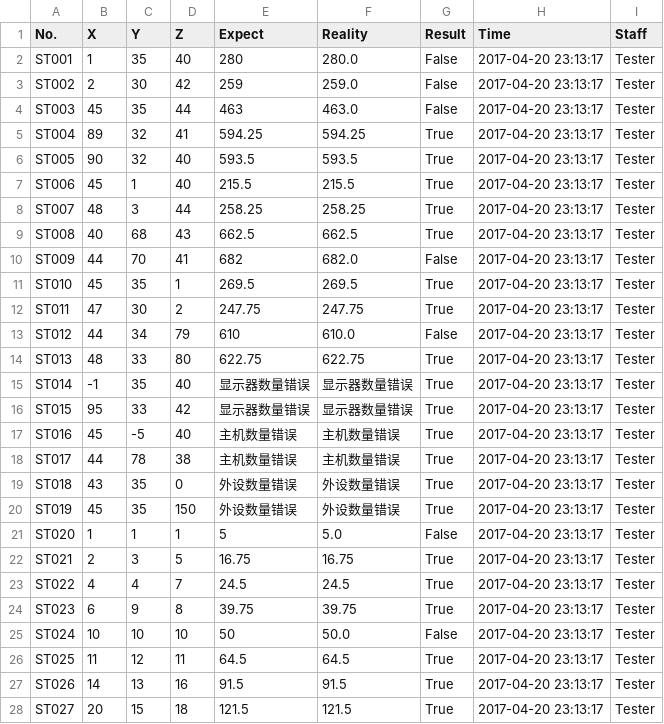
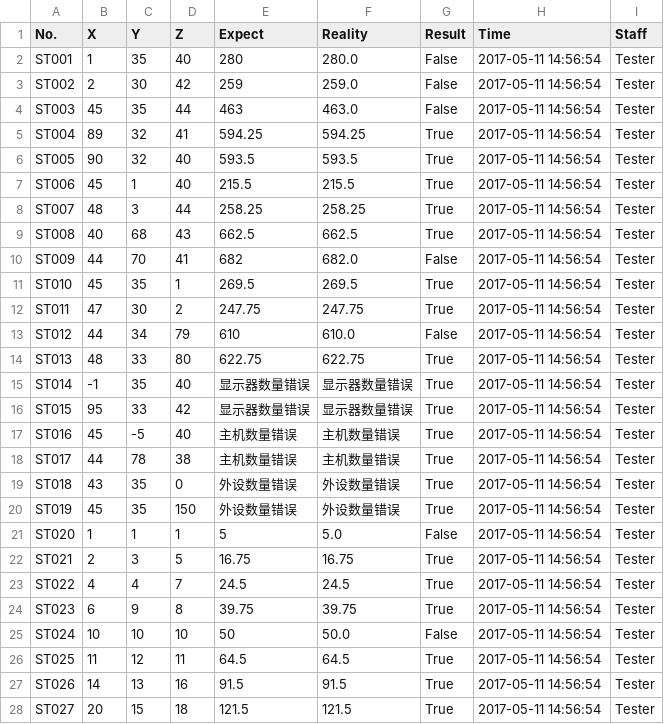
Before and after one commit to andyhero9/softwareTest, a CSV file: upload/SalesResult.csv, drawn as a sheet; only a part is shown; the diff covers the shown part only.

```diff
--- a/upload/SalesResult.csv
+++ b/upload/SalesResult.csv
@@ -1,28 +1,28 @@
 No.,X,Y,Z,Expect,Reality,Result,Time,Staff
-ST001,1,35,40,280,280.0,False,2017-04-20 23:13:17,Tester
-ST002,2,30,42,259,259.0,False,2017-04-20 23:13:17,Tester
-ST003,45,35,44,463,463.0,False,2017-04-20 23:13:17,Tester
-ST004,89,32,41,594.25,594.25,True,2017-04-20 23:13:17,Tester
-ST005,90,32,40,593.5,593.5,True,2017-04-20 23:13:17,Tester
-ST006,45,1,40,215.5,215.5,True,2017-04-20 23:13:17,Tester
-ST007,48,3,44,258.25,258.25,True,2017-04-20 23:13:17,Tester
-ST008,40,68,43,662.5,662.5,True,2017-04-20 23:13:17,Tester
-ST009,44,70,41,682,682.0,False,2017-04-20 23:13:17,Tester
-ST010,45,35,1,269.5,269.5,True,2017-04-20 23:13:17,Tester
-ST011,47,30,2,247.75,247.75,True,2017-04-20 23:13:17,Tester
-ST012,44,34,79,610,610.0,False,2017-04-20 23:13:17,Tester
-ST013,48,33,80,622.75,622.75,True,2017-04-20 23:13:17,Tester
-ST014,-1,35,40,显示器数量错误,显示器数量错误,True,2017-04-20 23:13:17,Tester
-ST015,95,33,42,显示器数量错误,显示器数量错误,True,2017-04-20 23:13:17,Tester
-ST016,45,-5,40,主机数量错误,主机数量错误,True,2017-04-20 23:13:17,Tester
-ST017,44,78,38,主机数量错误,主机数量错误,True,2017-04-20 23:13:17,Tester
-ST018,43,35,0,外设数量错误,外设数量错误,True,2017-04-20 23:13:17,Tester
-ST019,45,35,150,外设数量错误,外设数量错误,True,2017-04-20 23:13:17,Tester
-ST020,1,1,1,5,5.0,False,2017-04-20 23:13:17,Tester
-ST021,2,3,5,16.75,16.75,True,2017-04-20 23:13:17,Tester
-ST022,4,4,7,24.5,24.5,True,2017-04-20 23:13:17,Tester
-ST023,6,9,8,39.75,39.75,True,2017-04-20 23:13:17,Tester
-ST024,10,10,10,50,50.0,False,2017-04-20 23:13:17,Tester
-ST025,11,12,11,64.5,64.5,True,2017-04-20 23:13:17,Tester
-ST026,14,13,16,91.5,91.5,True,2017-04-20 23:13:17,Tester
-ST027,20,15,18,121.5,121.5,True,2017-04-20 23:13:17,Tester
+ST001,1,35,40,280,280.0,False,2017-05-11 14:56:54,Tester
+ST002,2,30,42,259,259.0,False,2017-05-11 14:56:54,Tester
+ST003,45,35,44,463,463.0,False,2017-05-11 14:56:54,Tester
+ST004,89,32,41,594.25,594.25,True,2017-05-11 14:56:54,Tester
+ST005,90,32,40,593.5,593.5,True,2017-05-11 14:56:54,Tester
+ST006,45,1,40,215.5,215.5,True,2017-05-11 14:56:54,Tester
+ST007,48,3,44,258.25,258.25,True,2017-05-11 14:56:54,Tester
+ST008,40,68,43,662.5,662.5,True,2017-05-11 14:56:54,Tester
+ST009,44,70,41,682,682.0,False,2017-05-11 14:56:54,Tester
+ST010,45,35,1,269.5,269.5,True,2017-05-11 14:56:54,Tester
+ST011,47,30,2,247.75,247.75,True,2017-05-11 14:56:54,Tester
+ST012,44,34,79,610,610.0,False,2017-05-11 14:56:54,Tester
+ST013,48,33,80,622.75,622.75,True,2017-05-11 14:56:54,Tester
+ST014,-1,35,40,显示器数量错误,显示器数量错误,True,2017-05-11 14:56:54,Tester
+ST015,95,33,42,显示器数量错误,显示器数量错误,True,2017-05-11 14:56:54,Tester
+ST016,45,-5,40,主机数量错误,主机数量错误,True,2017-05-11 14:56:54,Tester
+ST017,44,78,38,主机数量错误,主机数量错误,True,2017-05-11 14:56:54,Tester
+ST018,43,35,0,外设数量错误,外设数量错误,True,2017-05-11 14:56:54,Tester
+ST019,45,35,150,外设数量错误,外设数量错误,True,2017-05-11 14:56:54,Tester
+ST020,1,1,1,5,5.0,False,2017-05-11 14:56:54,Tester
+ST021,2,3,5,16.75,16.75,True,2017-05-11 14:56:54,Tester
+ST022,4,4,7,24.5,24.5,True,2017-05-11 14:56:54,Tester
+ST023,6,9,8,39.75,39.75,True,2017-05-11 14:56:54,Tester
+ST024,10,10,10,50,50.0,False,2017-05-11 14:56:54,Tester
+ST025,11,12,11,64.5,64.5,True,2017-05-11 14:56:54,Tester
+ST026,14,13,16,91.5,91.5,True,2017-05-11 14:56:54,Tester
+ST027,20,15,18,121.5,121.5,True,2017-05-11 14:56:54,Tester
```
Also changed, not shown: 6 edited cells elsewhere in this file, upload/DateResult.csv, upload/TriangleResult.csv, 36 other files.
